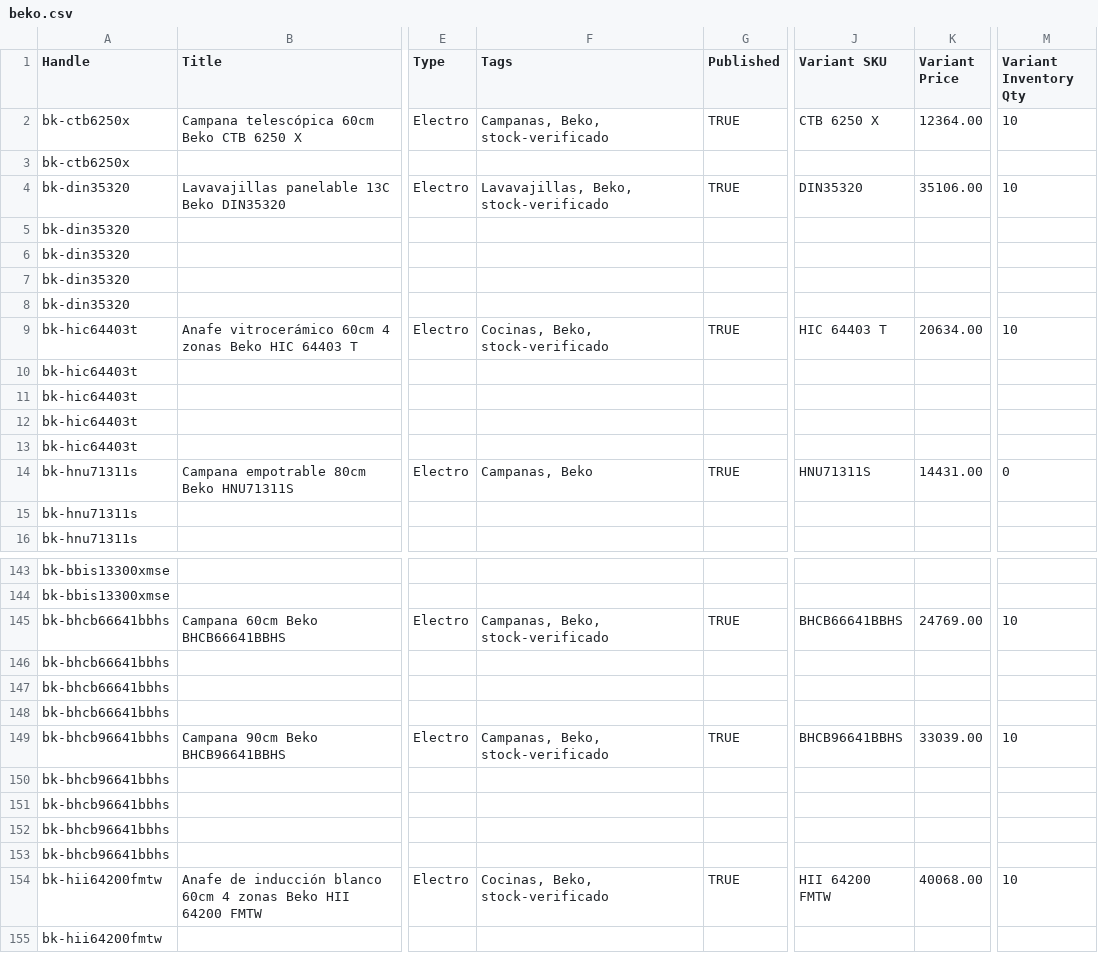
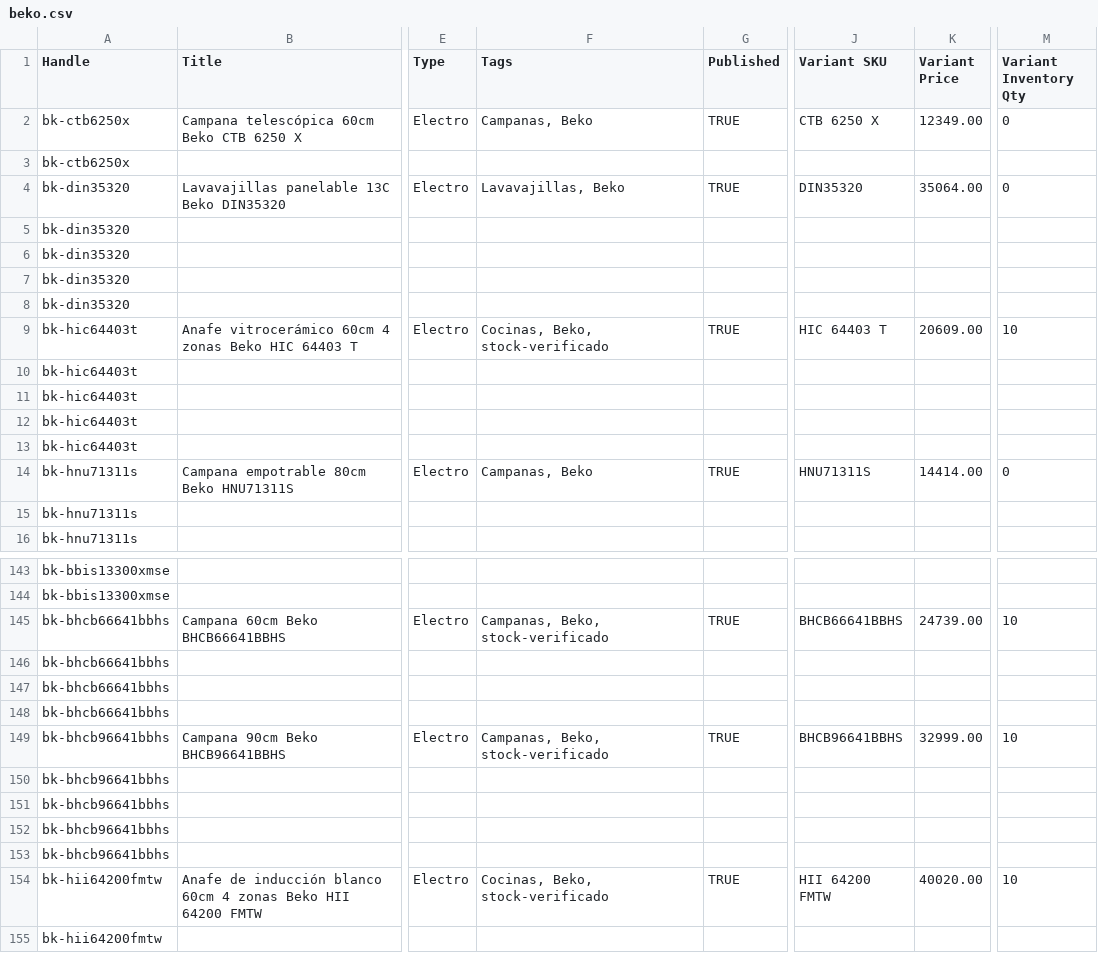
Before and after one commit to directiva-edifica/edifica-sync, a CSV file: respaldos/beko.csv, drawn as a sheet; only a part is shown, gaps mark what is left out; the diff covers the shown part only; the diff names each change by its address in the sheet, - before the commit and + after, or states it on an @@ line.

```diff
--- a/respaldos/beko.csv
+++ b/respaldos/beko.csv
-F2 (Tags): Campanas, Beko, stock-verificado
+F2 (Tags): Campanas, Beko
-K2 (Variant Price): 12364.00
+K2 (Variant Price): 12349.00
-M2 (Variant Inventory Qty): 10
+M2 (Variant Inventory Qty): 0
-F4 (Tags): Lavavajillas, Beko, stock-verificado
+F4 (Tags): Lavavajillas, Beko
-K4 (Variant Price): 35106.00
+K4 (Variant Price): 35064.00
-M4 (Variant Inventory Qty): 10
+M4 (Variant Inventory Qty): 0
-K9 (Variant Price): 20634.00
+K9 (Variant Price): 20609.00
-K14 (Variant Price): 14431.00
+K14 (Variant Price): 14414.00
-K145 (Variant Price): 24769.00
+K145 (Variant Price): 24739.00
-K149 (Variant Price): 33039.00
+K149 (Variant Price): 32999.00
-K154 (Variant Price): 40068.00
+K154 (Variant Price): 40020.00
```
Also changed, not shown: 20 edited cells elsewhere in this file, respaldos/enko.csv, respaldos/historial_cotizacion.csv, 12 other files.
